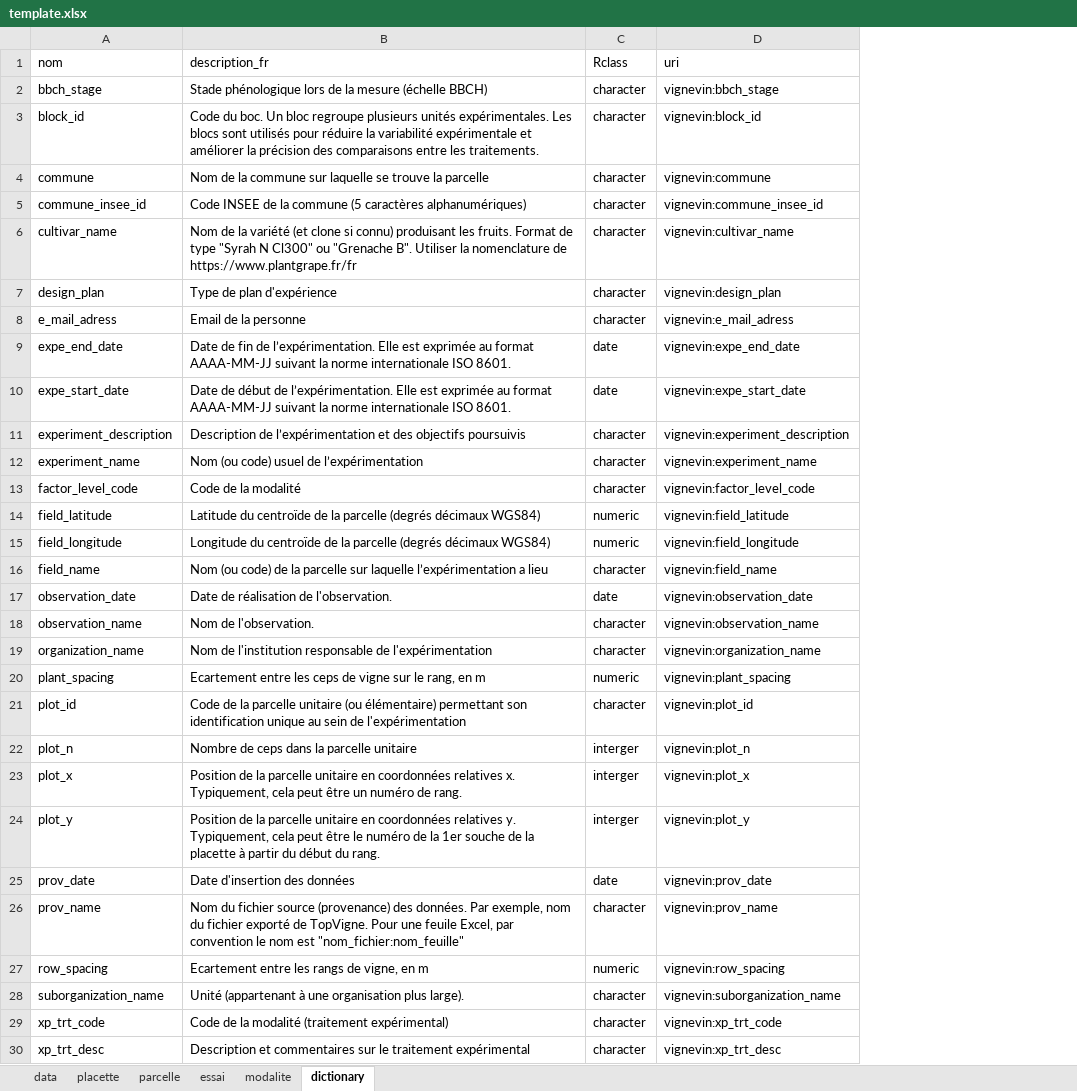
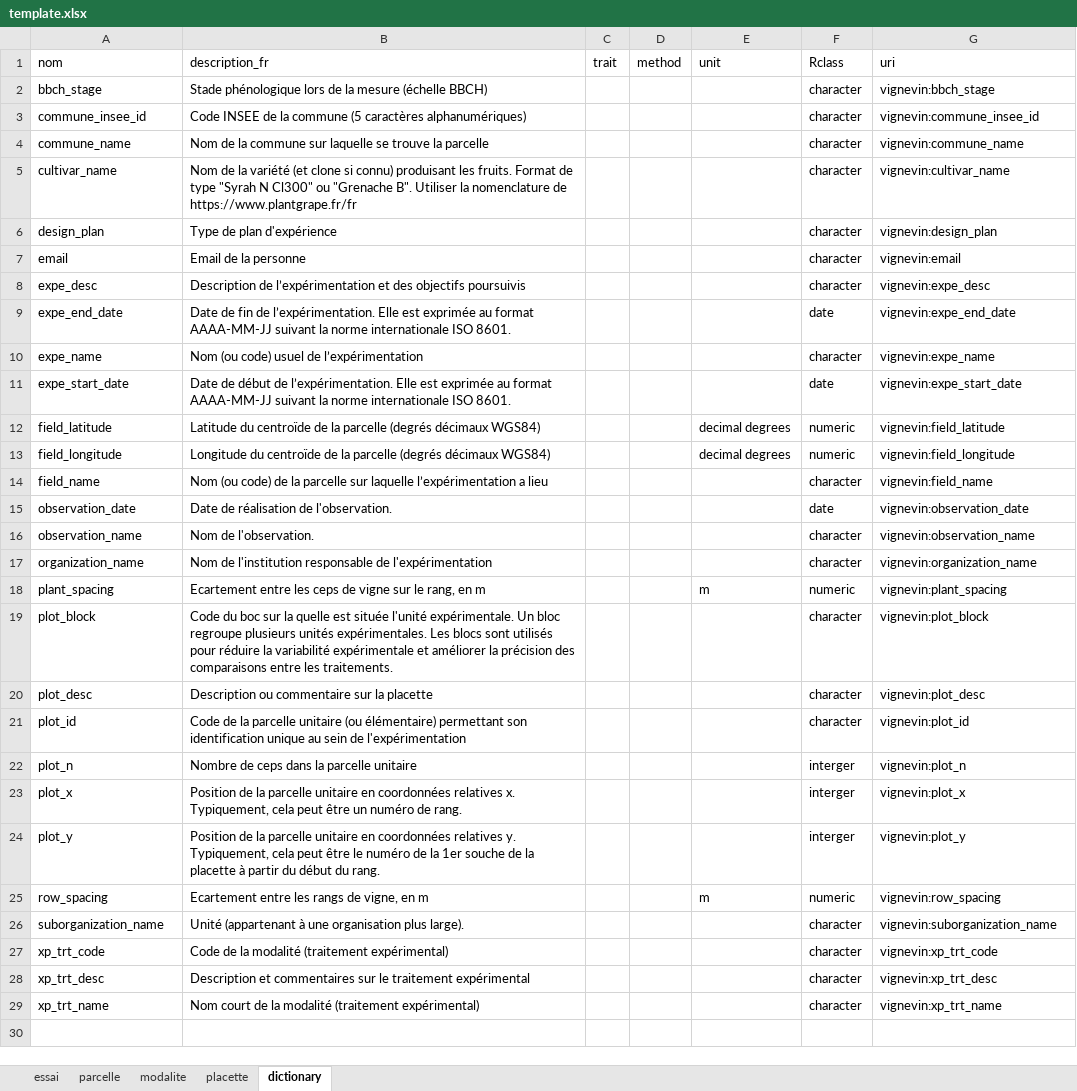
Before and after one commit to vignevin/startbox, an Excel workbook: inst/extdata/template.xlsx, sheet dictionary, drawn as a sheet; values as stored, in another font and other column widths than the file's, no borders; table styles not drawn; removed rows and columns are numbered as before the commit, all else as after; the diff names each change by its address in the sheet, - before the commit and + after, or states it on an @@ line.

Commit message:
update template update function to extract plot_block form plot_id (remove_string_pairwise)

```diff
--- a/inst/extdata/template.xlsx (sheet dictionary)
+++ b/inst/extdata/template.xlsx (sheet dictionary)
-sheet tab: data
@@ sheet tab order changed: essai | parcelle | modalite | placette | dictionary @@
+column C (trait), empty
+column D (method), empty
+column E (unit), rows 12-18: decimal degrees | decimal degrees |  |  |  |  | m; row 25: m
-row 3: block_id | Code du boc. Un bloc regroupe plusieurs unités expérimentales. Les blocs sont utilisés pour réduire la variabilité expérimentale et améliorer la précision des comparaisons entre les traitements. | character | vignevin:block_id
-row 4: commune | Nom de la commune sur laquelle se trouve la parcelle | character | vignevin:commune
+row 4: commune_name | Nom de la commune sur laquelle se trouve la parcelle |  |  |  | character | vignevin:commune_name
-A7 (nom): e_mail_adress
+A7 (nom): email
-G7 (uri): vignevin:e_mail_adress
+G7 (uri): vignevin:email
+row 8: expe_desc | Description de l’expérimentation et des objectifs poursuivis |  |  |  | character | vignevin:expe_desc
+row 10: expe_name | Nom (ou code) usuel de l’expérimentation |  |  |  | character | vignevin:expe_name
-row 11: experiment_description | Description de l’expérimentation et des objectifs poursuivis | character | vignevin:experiment_description
-row 12: experiment_name | Nom (ou code) usuel de l’expérimentation | character | vignevin:experiment_name
-row 13: factor_level_code | Code de la modalité | character | vignevin:factor_level_code
+row 19: plot_block | Code du boc sur la quelle est située l'unité expérimentale. Un bloc regroupe plusieurs unités expérimentales. Les blocs sont utilisés pour réduire la variabilité expérimentale et améliorer la précision des comparaisons entre les traitements. |  |  |  | character | vignevin:plot_block
+row 20: plot_desc | Description ou commentaire sur la placette |  |  |  | character | vignevin:plot_desc
-row 25: prov_date | Date d'insertion des données | date | vignevin:prov_date
-row 26: prov_name | Nom du fichier source (provenance) des données. Par exemple, nom du fichier exporté de TopVigne. Pour une feuile Excel, par convention le nom est "nom_fichier:nom_feuille" | character | vignevin:prov_name
+row 29: xp_trt_name | Nom court de la modalité (traitement expérimental) |  |  |  | character | vignevin:xp_trt_name
```
Also changed, not shown: sheet placette, sheet modalite, sheet essai, sheet parcelle, 1 other file.
